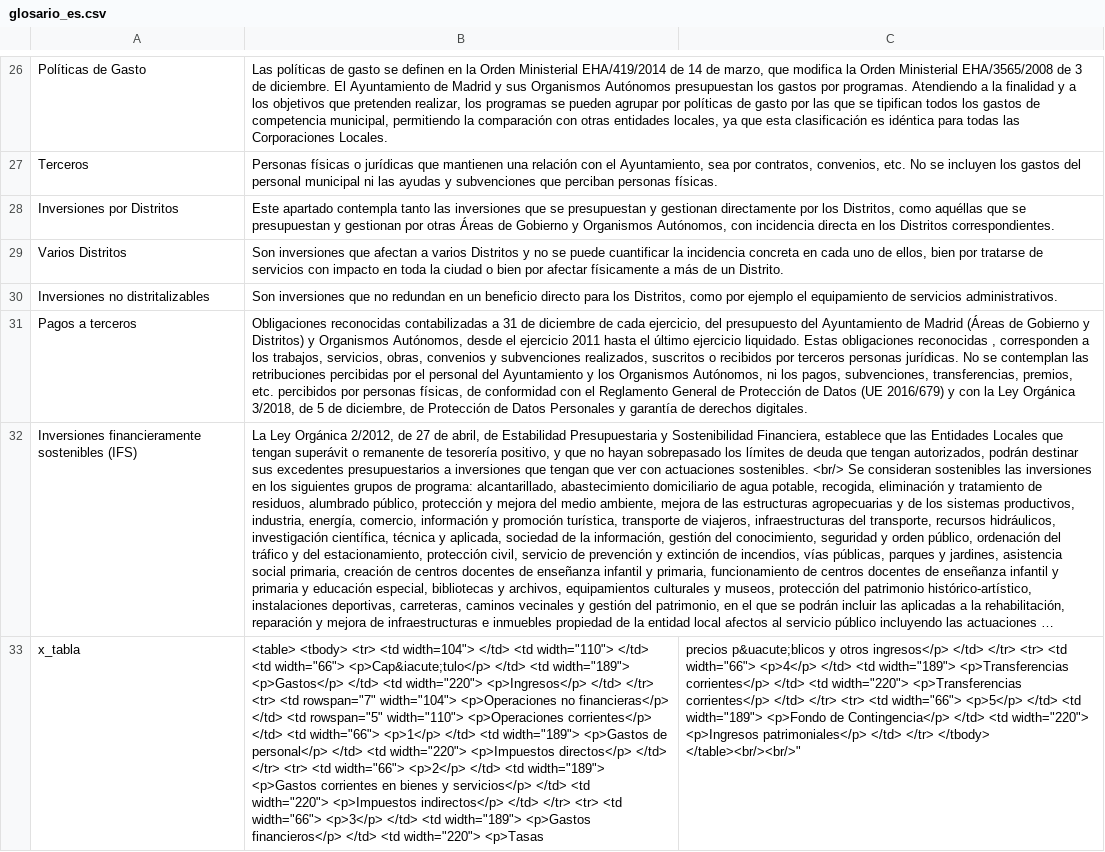
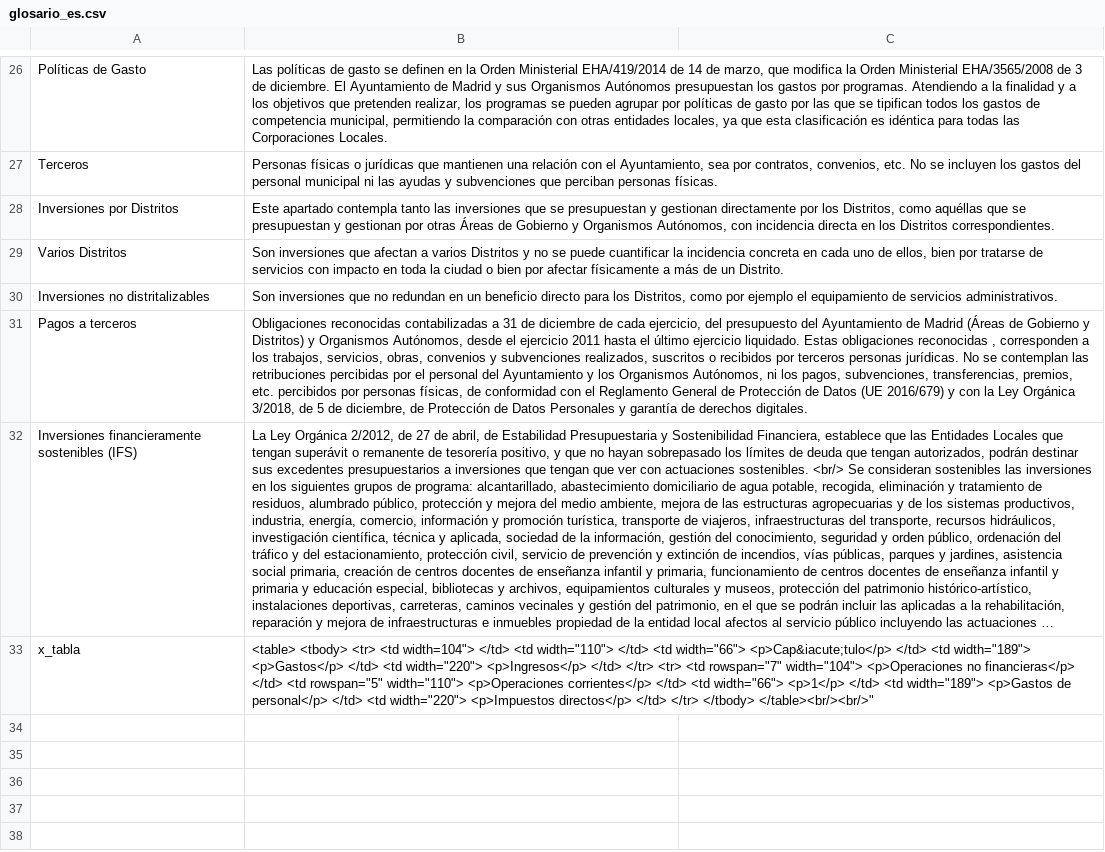
Before and after one commit to civio/presupuesto-madrid, a CSV file: data/glosario_es.csv, drawn as a sheet; only a part is shown, gaps mark what is left out; long unchanged cells end in …; the diff names each change by its address in the sheet, - before the commit and + after, or states it on an @@ line.

Commit message:
Update spanish glossary data
Change performed on the admin console.

```diff
--- a/data/glosario_es.csv
+++ b/data/glosario_es.csv
-B33: …</td> </tr> <tr> <td width="66"> <p>2</p> </td> <td width="189"> <p>Gastos corrientes en bienes y servicios</p> </td> <td width="220"> <p>Impuestos indirectos</p> </td> </tr> <tr> <td width="66"> <p>3</p> </td> <td width="189"> <p>Gastos financieros</p> </td> <td width="220"> <p>Tasas
+B33: …</td> </tr> </tbody> </table><br/><br/>"
-C33: precios p&uacute;blicos y otros ingresos</p> </td> </tr> <tr> <td width="66"> <p>4</p> </td> <td width="189"> <p>Transferencias corrientes</p> </td> <td width="220"> <p>Transferencias corrientes</p> </td> </tr> <tr> <td width="66"> <p>5</p> </td> <td width="189"> <p>Fondo de Contingencia</p> </td> <td width="220"> <p>Ingresos patrimoniales</p> </td> </tr> </tbody> </table><br/><br/>"
+C33: (empty)
```
